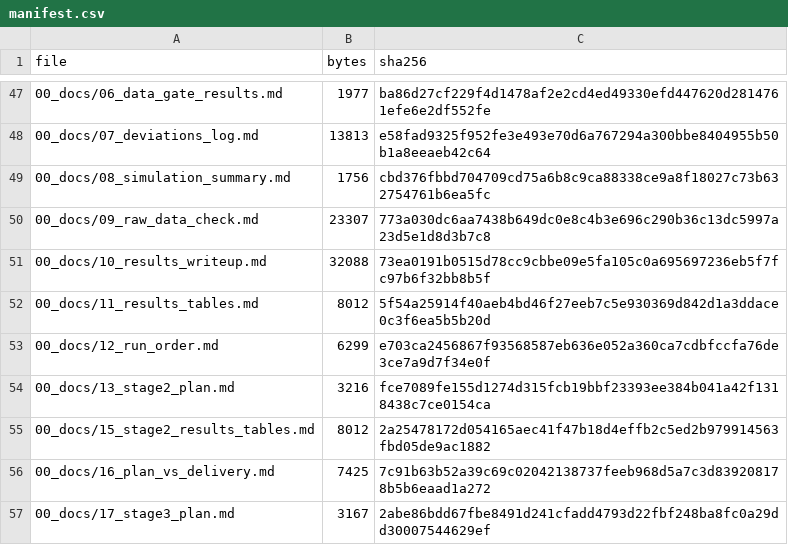
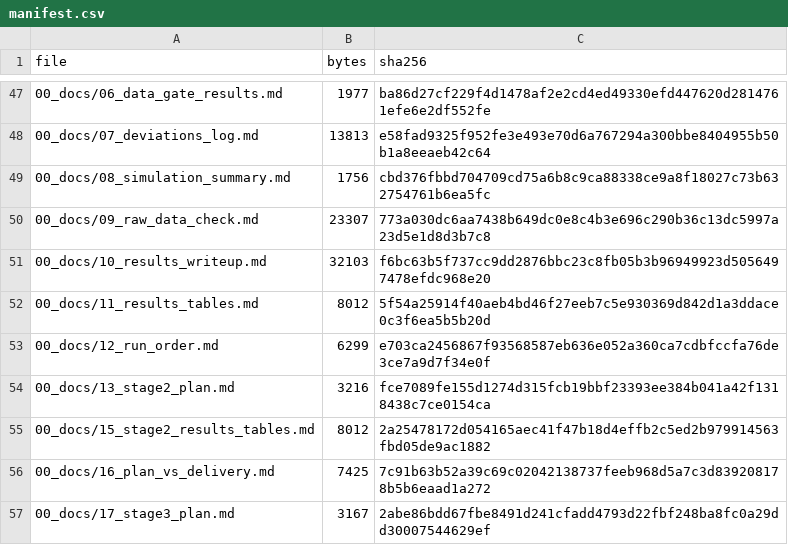
Before and after one commit to pranoti711/project3, a CSV file: 00_docs/manifest.csv, drawn as a sheet; only a part is shown, gaps mark what is left out.

```diff
--- a/00_docs/manifest.csv
+++ b/00_docs/manifest.csv
@@ -50,3 +50,3 @@ file,bytes,sha256
 00_docs/09_raw_data_check.md,23307,773a030dc6aa7438b649dc0e8c4b3e696c290b36c13dc5997a23d5e1d8d3b7c8
-00_docs/10_results_writeup.md,32088,73ea0191b0515d78cc9cbbe09e5fa105c0a695697236eb5f7fc97b6f32bb8b5f
+00_docs/10_results_writeup.md,32103,f6bc63b5f737cc9dd2876bbc23c8fb05b3b96949923d5056497478efdc968e20
 00_docs/11_results_tables.md,8012,5f54a25914f40aeb4bd46f27eeb7c5e930369d842d1a3ddace0c3f6ea5b5b20d
```
Also changed, not shown: 4 other files.
